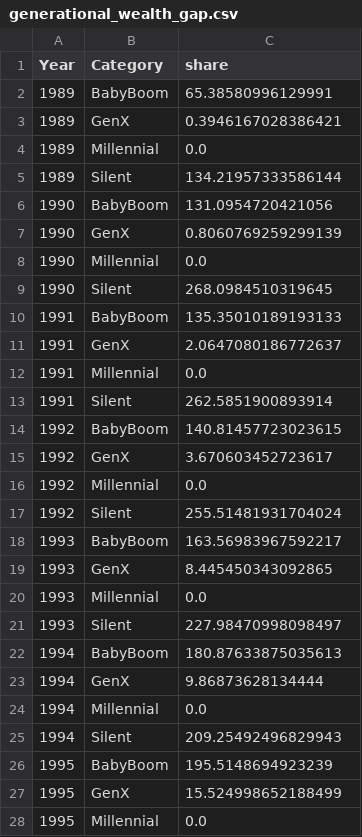
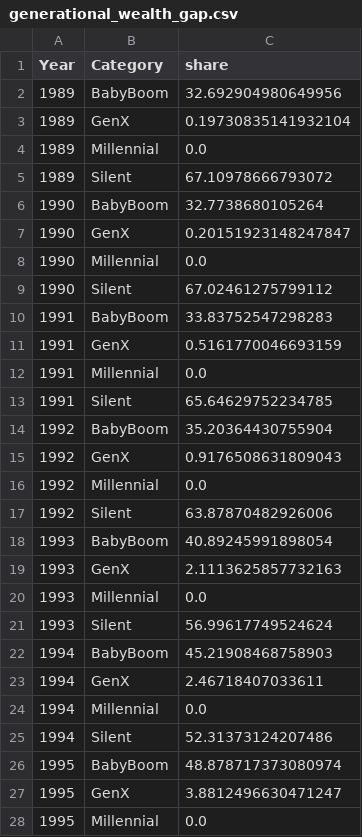
Before and after one commit to lei10003/Cellar-Defenders, a CSV file: generational_wealth_gap.csv, drawn as a sheet; only a part is shown; the diff covers the shown part only.

```diff
--- a/generational_wealth_gap.csv
+++ b/generational_wealth_gap.csv
@@ -1,28 +1,28 @@
 Year,Category,share
-1989,BabyBoom,65.38580996129991
-1989,GenX,0.3946167028386421
+1989,BabyBoom,32.692904980649956
+1989,GenX,0.19730835141932104
 1989,Millennial,0.0
-1989,Silent,134.21957333586144
-1990,BabyBoom,131.0954720421056
-1990,GenX,0.8060769259299139
+1989,Silent,67.10978666793072
+1990,BabyBoom,32.7738680105264
+1990,GenX,0.20151923148247847
 1990,Millennial,0.0
-1990,Silent,268.0984510319645
-1991,BabyBoom,135.35010189193133
-1991,GenX,2.0647080186772637
+1990,Silent,67.02461275799112
+1991,BabyBoom,33.83752547298283
+1991,GenX,0.5161770046693159
 1991,Millennial,0.0
-1991,Silent,262.5851900893914
-1992,BabyBoom,140.81457723023615
-1992,GenX,3.670603452723617
+1991,Silent,65.64629752234785
+1992,BabyBoom,35.20364430755904
+1992,GenX,0.9176508631809043
 1992,Millennial,0.0
-1992,Silent,255.51481931704024
-1993,BabyBoom,163.56983967592217
-1993,GenX,8.445450343092865
+1992,Silent,63.87870482926006
+1993,BabyBoom,40.89245991898054
+1993,GenX,2.1113625857732163
 1993,Millennial,0.0
-1993,Silent,227.98470998098497
-1994,BabyBoom,180.87633875035613
-1994,GenX,9.86873628134444
+1993,Silent,56.99617749524624
+1994,BabyBoom,45.21908468758903
+1994,GenX,2.46718407033611
 1994,Millennial,0.0
-1994,Silent,209.25492496829943
-1995,BabyBoom,195.5148694923239
-1995,GenX,15.524998652188499
+1994,Silent,52.31373124207486
+1995,BabyBoom,48.878717373080974
+1995,GenX,3.8812496630471247
 1995,Millennial,0.0
```
Also changed, not shown: 104 edited cells elsewhere in this file, transposed_data.csv, 2 other files.
